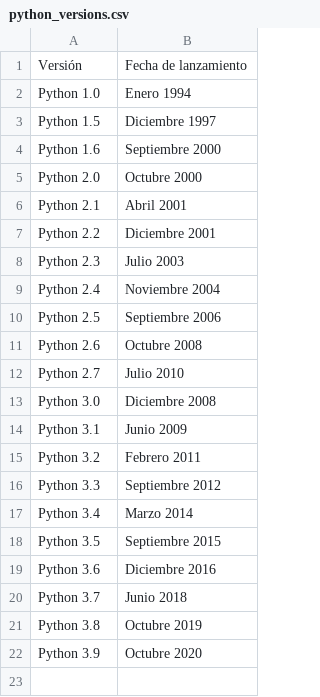
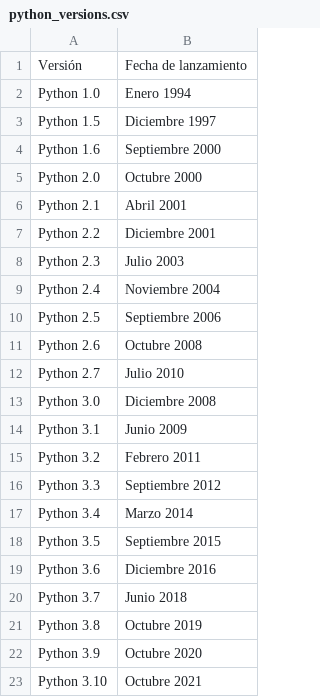
Before and after one commit to sdelquin/aprendepython, a CSV file: core/introduction/tables/python_versions.csv, drawn as a sheet; the diff names each change by its address in the sheet, - before the commit and + after, or states it on an @@ line.

```diff
--- a/core/introduction/tables/python_versions.csv
+++ b/core/introduction/tables/python_versions.csv
+row 23: Python 3.10 | Octubre 2021
```
Also changed, not shown: 26 other files.
